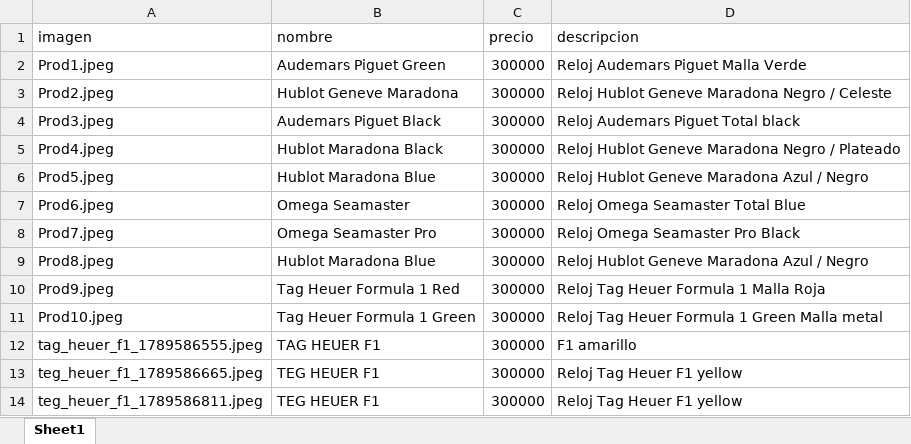
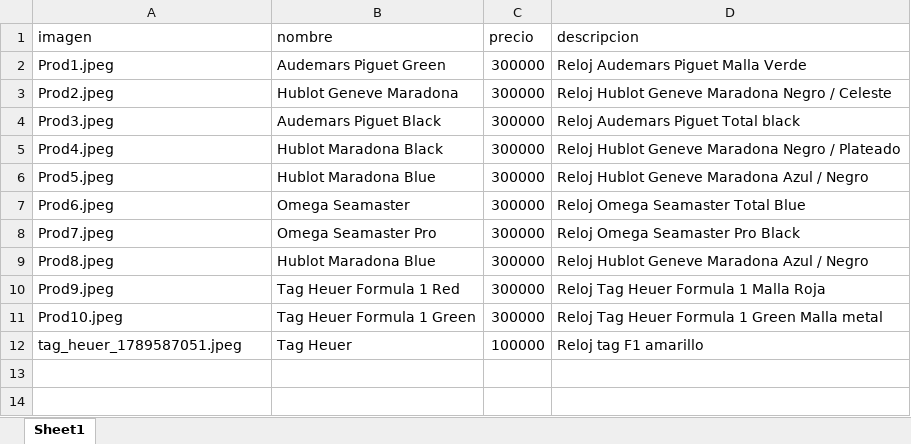
Before and after one commit to Wellsshop/Catalogo, an Excel workbook: Descripcion.xlsx, sheet Sheet1, drawn as a sheet; values as stored, in another font and other column widths than the file's, no borders; removed rows and columns are numbered as before the commit, all else as after; the diff names each change by its address in the sheet, - before the commit and + after, or states it on an @@ line.

Commit message:
Agregado producto: Tag Heuer

```diff
--- a/Descripcion.xlsx (sheet Sheet1)
+++ b/Descripcion.xlsx (sheet Sheet1)
-row 12: tag_heuer_f1_1789586555.jpeg | TAG HEUER F1 | 300000 | F1 amarillo
-row 13: teg_heuer_f1_1789586665.jpeg | TEG HEUER F1 | 300000 | Reloj Tag Heuer F1 yellow
-row 14: teg_heuer_f1_1789586811.jpeg | TEG HEUER F1 | 300000 | Reloj Tag Heuer F1 yellow
+row 12: tag_heuer_1789587051.jpeg | Tag Heuer | 100000 | Reloj tag F1 amarillo
```
Also changed, not shown: 4 other files.
